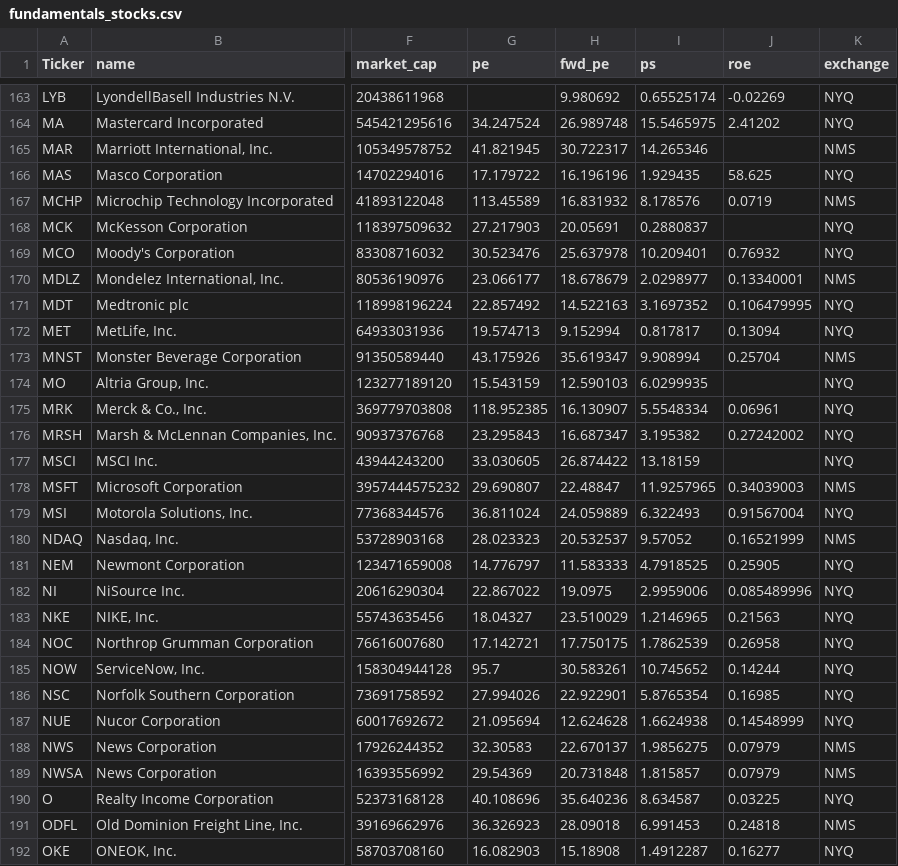
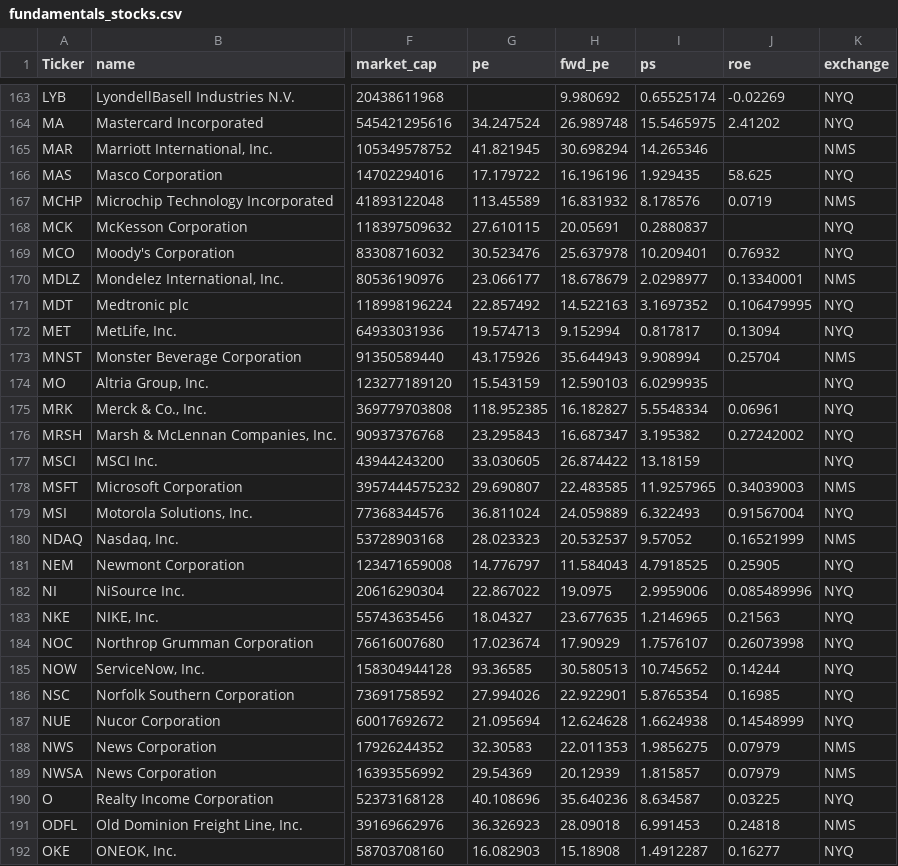
Before and after one commit to nikthetrip/Patterns-Screener, a CSV file: data/fundamentals_stocks.csv, drawn as a sheet; only a part is shown, gaps mark what is left out; the diff covers the shown part only; the diff names each change by its address in the sheet, - before the commit and + after, or states it on an @@ line.

```diff
--- a/data/fundamentals_stocks.csv
+++ b/data/fundamentals_stocks.csv
-H165 (fwd_pe): 30.722317
+H165 (fwd_pe): 30.698294
-G168 (pe): 27.217903
+G168 (pe): 27.610115
-H173 (fwd_pe): 35.619347
+H173 (fwd_pe): 35.644943
-H175 (fwd_pe): 16.130907
+H175 (fwd_pe): 16.182827
-H178 (fwd_pe): 22.48847
+H178 (fwd_pe): 22.483585
-H181 (fwd_pe): 11.583333
+H181 (fwd_pe): 11.584043
-H183 (fwd_pe): 23.510029
+H183 (fwd_pe): 23.677635
-G184 (pe): 17.142721
+G184 (pe): 17.023674
-H184 (fwd_pe): 17.750175
+H184 (fwd_pe): 17.90929
-I184 (ps): 1.7862539
+I184 (ps): 1.7576107
-J184 (roe): 0.26958
+J184 (roe): 0.26073998
-G185 (pe): 95.7
+G185 (pe): 93.36585
-H185 (fwd_pe): 30.583261
+H185 (fwd_pe): 30.580513
-H188 (fwd_pe): 22.670137
+H188 (fwd_pe): 22.011353
-H189 (fwd_pe): 20.731848
+H189 (fwd_pe): 20.12939
```
Also changed, not shown: 54 edited cells elsewhere in this file, data/etf_sector.csv, data/stocks_4H.csv, 3 other files.
